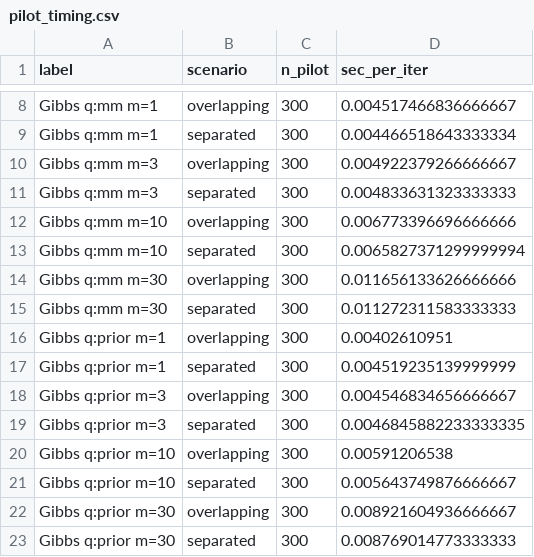
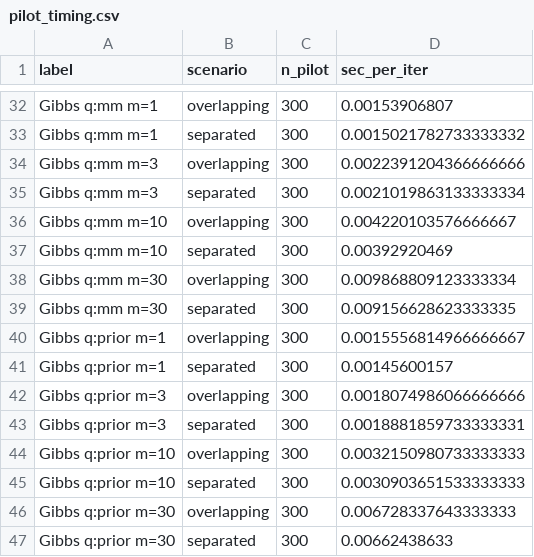
Before and after one commit to jmarsh96/non-conjugate-ddcrp, a CSV file: results/gibbs_comparison/skewnormal/pilot_timing.csv, drawn as a sheet; only a part is shown, gaps mark what is left out; addresses are those after the commit; the diff covers the shown part only; the diff names each change by its address in the sheet, - before the commit and + after, or states it on an @@ line.

```diff
--- a/results/gibbs_comparison/skewnormal/pilot_timing.csv
+++ b/results/gibbs_comparison/skewnormal/pilot_timing.csv
-D32 (sec_per_iter): 0.004517466836666667
+D32 (sec_per_iter): 0.00153906807
-D33 (sec_per_iter): 0.004466518643333334
+D33 (sec_per_iter): 0.0015021782733333332
-D34 (sec_per_iter): 0.004922379266666667
+D34 (sec_per_iter): 0.0022391204366666666
-D35 (sec_per_iter): 0.004833631323333333
+D35 (sec_per_iter): 0.0021019863133333334
-D36 (sec_per_iter): 0.006773396696666666
+D36 (sec_per_iter): 0.004220103576666667
-D37 (sec_per_iter): 0.0065827371299999994
+D37 (sec_per_iter): 0.00392920469
-D38 (sec_per_iter): 0.011656133626666666
+D38 (sec_per_iter): 0.009868809123333334
-D39 (sec_per_iter): 0.011272311583333333
+D39 (sec_per_iter): 0.009156628623333335
-D40 (sec_per_iter): 0.00402610951
+D40 (sec_per_iter): 0.0015556814966666667
-D41 (sec_per_iter): 0.004519235139999999
+D41 (sec_per_iter): 0.00145600157
-D42 (sec_per_iter): 0.004546834656666667
+D42 (sec_per_iter): 0.0018074986066666666
-D43 (sec_per_iter): 0.0046845882233333335
+D43 (sec_per_iter): 0.0018881859733333331
-D44 (sec_per_iter): 0.00591206538
+D44 (sec_per_iter): 0.0032150980733333333
-D45 (sec_per_iter): 0.005643749876666667
+D45 (sec_per_iter): 0.0030903651533333333
-D46 (sec_per_iter): 0.008921604936666667
+D46 (sec_per_iter): 0.006728337643333333
-D47 (sec_per_iter): 0.008769014773333333
+D47 (sec_per_iter): 0.00662438633
```
Also changed, not shown: 24 added rows and 6 edited cells elsewhere in this file, results/gibbs_comparison/dengue/pilot_timing.csv, results/gibbs_comparison/poisson/pilot_timing.csv, 53 other files.
